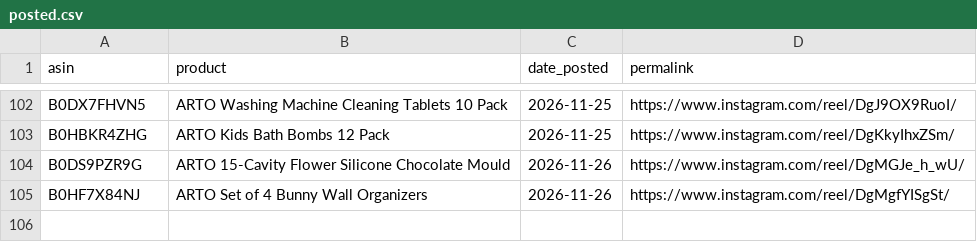
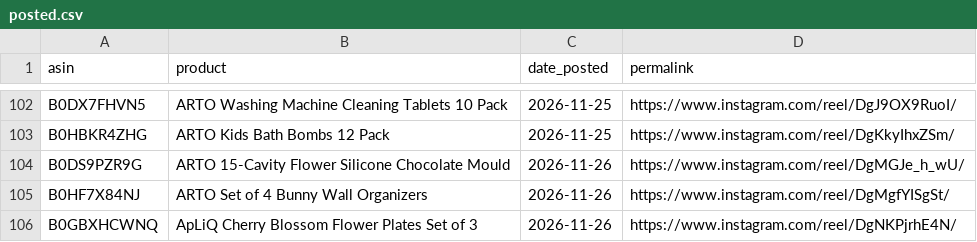
Before and after one commit to pissatower-art/veehainc-links, a CSV file: posted.csv, drawn as a sheet; only a part is shown, gaps mark what is left out; the diff names each change by its address in the sheet, - before the commit and + after, or states it on an @@ line.

```diff
--- a/posted.csv
+++ b/posted.csv
+row 106: B0GBXHCWNQ | ApLiQ Cherry Blossom Flower Plates Set of 3 | 2026-11-26 | https://www.instagram.com/reel/DgNKPjrhE4N/
```
Also changed, not shown: 1 other file.
